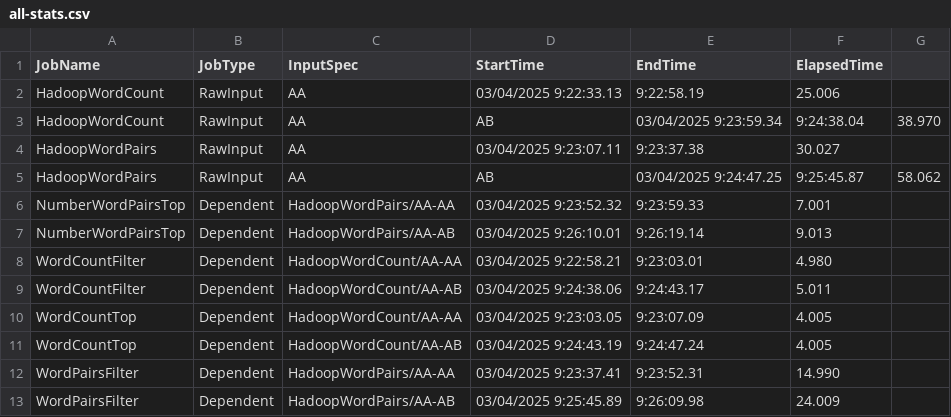
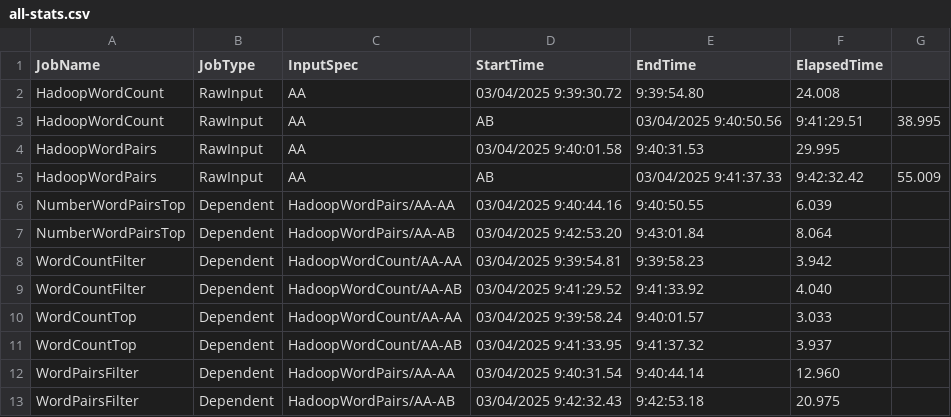
Before and after one commit to icemc/big-data-assignment-1, a CSV file: scripts/stats/all-stats.csv, drawn as a sheet.

Commit message:
now uses local file system instead of HDFS for input and output files

```diff
--- a/scripts/stats/all-stats.csv
+++ b/scripts/stats/all-stats.csv
@@ -1,13 +1,13 @@
 JobName,JobType,InputSpec,StartTime,EndTime,ElapsedTime
-HadoopWordCount,RawInput,AA,03/04/2025  9:22:33.13, 9:22:58.19,25.006
-HadoopWordCount,RawInput,AA,AB,03/04/2025  9:23:59.34, 9:24:38.04,38.970
-HadoopWordPairs,RawInput,AA,03/04/2025  9:23:07.11, 9:23:37.38,30.027
-HadoopWordPairs,RawInput,AA,AB,03/04/2025  9:24:47.25, 9:25:45.87,58.062
-NumberWordPairsTop,Dependent,HadoopWordPairs/AA-AA,03/04/2025  9:23:52.32, 9:23:59.33,7.001
-NumberWordPairsTop,Dependent,HadoopWordPairs/AA-AB,03/04/2025  9:26:10.01, 9:26:19.14,9.013
-WordCountFilter,Dependent,HadoopWordCount/AA-AA,03/04/2025  9:22:58.21, 9:23:03.01,4.980
-WordCountFilter,Dependent,HadoopWordCount/AA-AB,03/04/2025  9:24:38.06, 9:24:43.17,5.011
-WordCountTop,Dependent,HadoopWordCount/AA-AA,03/04/2025  9:23:03.05, 9:23:07.09,4.005
-WordCountTop,Dependent,HadoopWordCount/AA-AB,03/04/2025  9:24:43.19, 9:24:47.24,4.005
-WordPairsFilter,Dependent,HadoopWordPairs/AA-AA,03/04/2025  9:23:37.41, 9:23:52.31,14.990
-WordPairsFilter,Dependent,HadoopWordPairs/AA-AB,03/04/2025  9:25:45.89, 9:26:09.98,24.009
+HadoopWordCount,RawInput,AA,03/04/2025  9:39:30.72, 9:39:54.80,24.008
+HadoopWordCount,RawInput,AA,AB,03/04/2025  9:40:50.56, 9:41:29.51,38.995
+HadoopWordPairs,RawInput,AA,03/04/2025  9:40:01.58, 9:40:31.53,29.995
+HadoopWordPairs,RawInput,AA,AB,03/04/2025  9:41:37.33, 9:42:32.42,55.009
+NumberWordPairsTop,Dependent,HadoopWordPairs/AA-AA,03/04/2025  9:40:44.16, 9:40:50.55,6.039
+NumberWordPairsTop,Dependent,HadoopWordPairs/AA-AB,03/04/2025  9:42:53.20, 9:43:01.84,8.064
+WordCountFilter,Dependent,HadoopWordCount/AA-AA,03/04/2025  9:39:54.81, 9:39:58.23,3.942
+WordCountFilter,Dependent,HadoopWordCount/AA-AB,03/04/2025  9:41:29.52, 9:41:33.92,4.040
+WordCountTop,Dependent,HadoopWordCount/AA-AA,03/04/2025  9:39:58.24, 9:40:01.57,3.033
+WordCountTop,Dependent,HadoopWordCount/AA-AB,03/04/2025  9:41:33.95, 9:41:37.32,3.937
+WordPairsFilter,Dependent,HadoopWordPairs/AA-AA,03/04/2025  9:40:31.54, 9:40:44.14,12.960
+WordPairsFilter,Dependent,HadoopWordPairs/AA-AB,03/04/2025  9:42:32.43, 9:42:53.18,20.975
```
Also changed, not shown: 15 other files.
